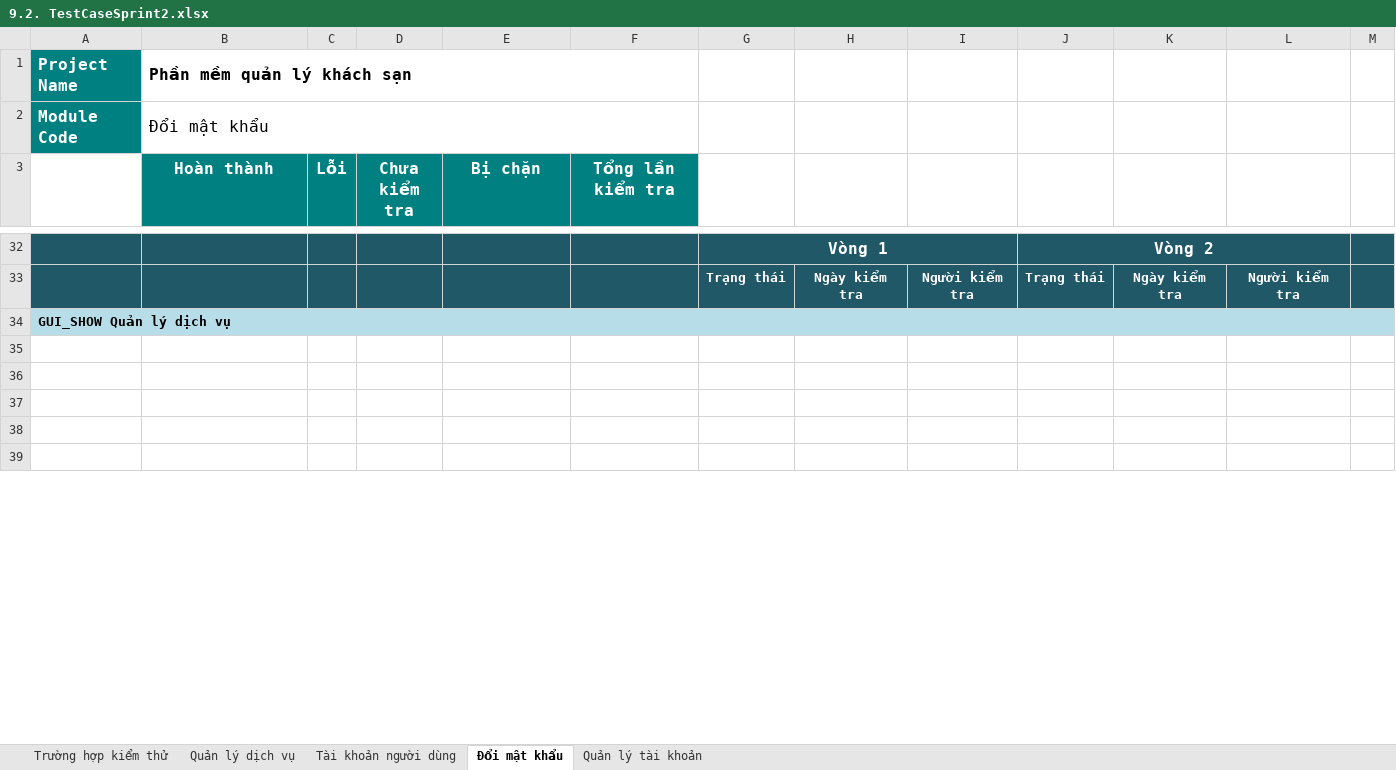
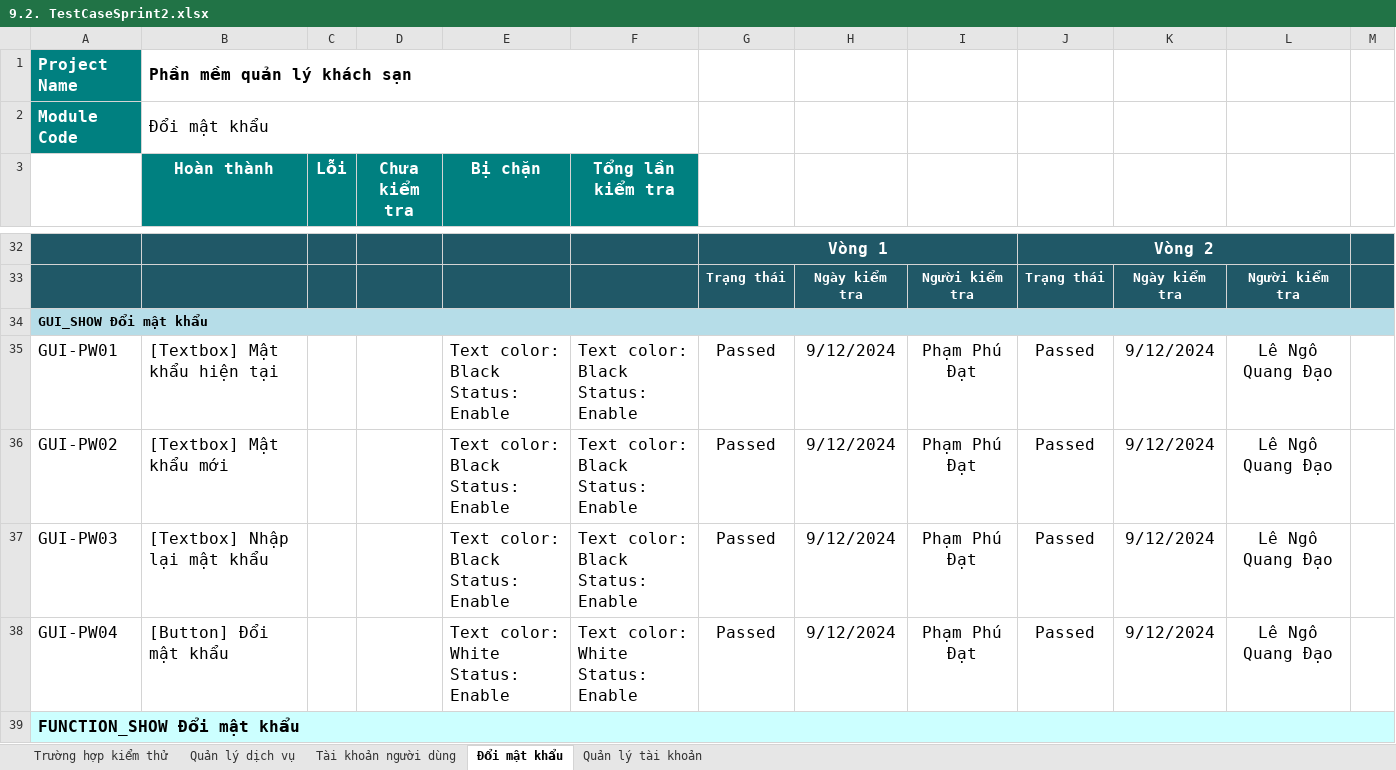
Before and after one commit to SomaCruz0/2425_CS445U_nhom4, an Excel workbook: Documents/9.2. TestCaseSprint2.xlsx, sheet Đổi mật khẩu, drawn as a sheet; only a part is shown, gaps mark what is left out; values as stored, in another font and other column widths than the file's, no borders; charts and pictures not drawn; ↵ is a line break in a cell; the diff covers the shown part only; the diff names each change by its address in the sheet, - before the commit and + after, or states it on an @@ line.

```diff
--- a/Documents/9.2. TestCaseSprint2.xlsx (sheet Đổi mật khẩu)
+++ b/Documents/9.2. TestCaseSprint2.xlsx (sheet Đổi mật khẩu)
-A34: GUI_SHOW Quản lý dịch vụ
+A34: GUI_SHOW Đổi mật khẩu
-row 35: (empty)
+row 35: GUI-PW01 | [Textbox] Mật khẩu hiện tại |  |  | Text color: Black ↵ Status: Enable | Text color: Black ↵ Status: Enable | Passed | 9/12/2024 | Phạm Phú Đạt | Passed | 9/12/2024 | Lê Ngô Quang Đạo
-row 36: (empty)
+row 36: GUI-PW02 | [Textbox] Mật khẩu mới |  |  | Text color: Black ↵ Status: Enable | Text color: Black ↵ Status: Enable | Passed | 9/12/2024 | Phạm Phú Đạt | Passed | 9/12/2024 | Lê Ngô Quang Đạo
-row 37: (empty)
+row 37: GUI-PW03 | [Textbox] Nhập lại mật khẩu |  |  | Text color: Black ↵ Status: Enable | Text color: Black ↵ Status: Enable | Passed | 9/12/2024 | Phạm Phú Đạt | Passed | 9/12/2024 | Lê Ngô Quang Đạo
-row 38: (empty)
+row 38: GUI-PW04 | [Button] Đổi mật khẩu |  |  | Text color: White ↵ Status: Enable | Text color: White ↵ Status: Enable | Passed | 9/12/2024 | Phạm Phú Đạt | Passed | 9/12/2024 | Lê Ngô Quang Đạo
-A39: (empty)
+A39: FUNCTION_SHOW Đổi mật khẩu
-A39 fill: none
+A39 fill: #CCFFFF
+A39:M39 merged
```
Also changed, not shown: 2 added rows, 1 removed row and 28 edited cells elsewhere in this sheet, sheet Quản lý tài khoản, sheet Tài khoản người dùng, sheet Quản lý dịch vụ, 2 other files.
